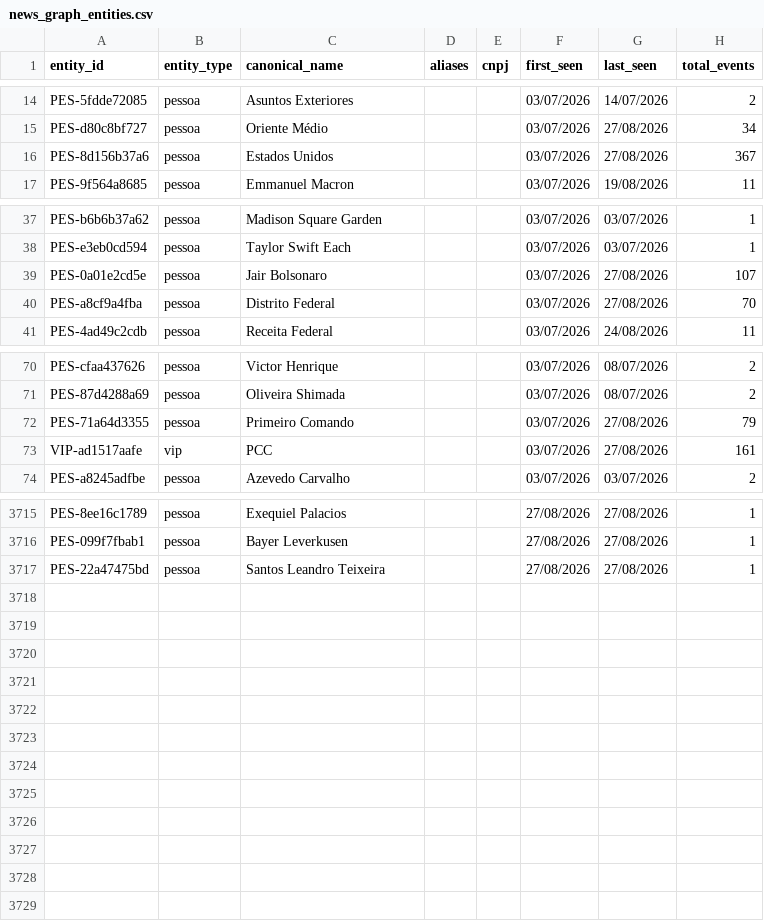
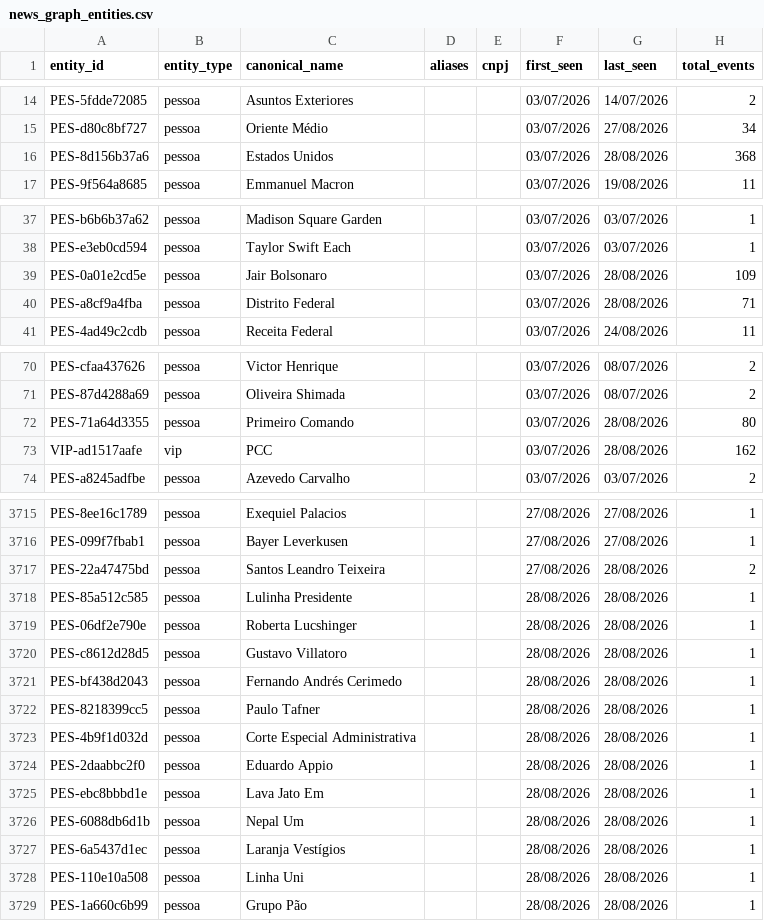
Before and after one commit to GuilhermeACRusso/monitor-de-not-cias, a CSV file: news_graph_entities.csv, drawn as a sheet; only a part is shown, gaps mark what is left out; the diff covers the shown part only.

```diff
--- a/news_graph_entities.csv
+++ b/news_graph_entities.csv
@@ -15,3 +15,3 @@ PES-5fdde72085,pessoa,Asuntos Exteriores,,,03/07/2026,14/07/2026,2
 PES-d80c8bf727,pessoa,Oriente Médio,,,03/07/2026,27/08/2026,34
-PES-8d156b37a6,pessoa,Estados Unidos,,,03/07/2026,27/08/2026,367
+PES-8d156b37a6,pessoa,Estados Unidos,,,03/07/2026,28/08/2026,368
 PES-9f564a8685,pessoa,Emmanuel Macron,,,03/07/2026,19/08/2026,11
@@ -38,4 +38,4 @@ PES-b6b6b37a62,pessoa,Madison Square Garden,,,03/07/2026,03/07/2026,1
 PES-e3eb0cd594,pessoa,Taylor Swift Each,,,03/07/2026,03/07/2026,1
-PES-0a01e2cd5e,pessoa,Jair Bolsonaro,,,03/07/2026,27/08/2026,107
-PES-a8cf9a4fba,pessoa,Distrito Federal,,,03/07/2026,27/08/2026,70
+PES-0a01e2cd5e,pessoa,Jair Bolsonaro,,,03/07/2026,28/08/2026,109
+PES-a8cf9a4fba,pessoa,Distrito Federal,,,03/07/2026,28/08/2026,71
 PES-4ad49c2cdb,pessoa,Receita Federal,,,03/07/2026,24/08/2026,11
@@ -71,4 +71,4 @@ PES-cfaa437626,pessoa,Victor Henrique,,,03/07/2026,08/07/2026,2
 PES-87d4288a69,pessoa,Oliveira Shimada,,,03/07/2026,08/07/2026,2
-PES-71a64d3355,pessoa,Primeiro Comando,,,03/07/2026,27/08/2026,79
-VIP-ad1517aafe,vip,PCC,,,03/07/2026,27/08/2026,161
+PES-71a64d3355,pessoa,Primeiro Comando,,,03/07/2026,28/08/2026,80
+VIP-ad1517aafe,vip,PCC,,,03/07/2026,28/08/2026,162
 PES-a8245adfbe,pessoa,Azevedo Carvalho,,,03/07/2026,03/07/2026,2
@@ -3716,2 +3716,14 @@ PES-8ee16c1789,pessoa,Exequiel Palacios,,,27/08/2026,27/08/2026,1
 PES-099f7fbab1,pessoa,Bayer Leverkusen,,,27/08/2026,27/08/2026,1
-PES-22a47475bd,pessoa,Santos Leandro Teixeira,,,27/08/2026,27/08/2026,1
+PES-22a47475bd,pessoa,Santos Leandro Teixeira,,,27/08/2026,28/08/2026,2
+PES-85a512c585,pessoa,Lulinha Presidente,,,28/08/2026,28/08/2026,1
+PES-06df2e790e,pessoa,Roberta Lucshinger,,,28/08/2026,28/08/2026,1
+PES-c8612d28d5,pessoa,Gustavo Villatoro,,,28/08/2026,28/08/2026,1
+PES-bf438d2043,pessoa,Fernando Andrés Cerimedo,,,28/08/2026,28/08/2026,1
+PES-8218399cc5,pessoa,Paulo Tafner,,,28/08/2026,28/08/2026,1
+PES-4b9f1d032d,pessoa,Corte Especial Administrativa,,,28/08/2026,28/08/2026,1
+PES-2daabbc2f0,pessoa,Eduardo Appio,,,28/08/2026,28/08/2026,1
+PES-ebc8bbbd1e,pessoa,Lava Jato Em,,,28/08/2026,28/08/2026,1
+PES-6088db6d1b,pessoa,Nepal Um,,,28/08/2026,28/08/2026,1
+PES-6a5437d1ec,pessoa,Laranja Vestígios,,,28/08/2026,28/08/2026,1
+PES-110e10a508,pessoa,Linha Uni,,,28/08/2026,28/08/2026,1
+PES-1a660c6b99,pessoa,Grupo Pão,,,28/08/2026,28/08/2026,1
```
Also changed, not shown: 68 edited cells elsewhere in this file, news_graph_events.csv, news_ledger.csv, 1 other file.
